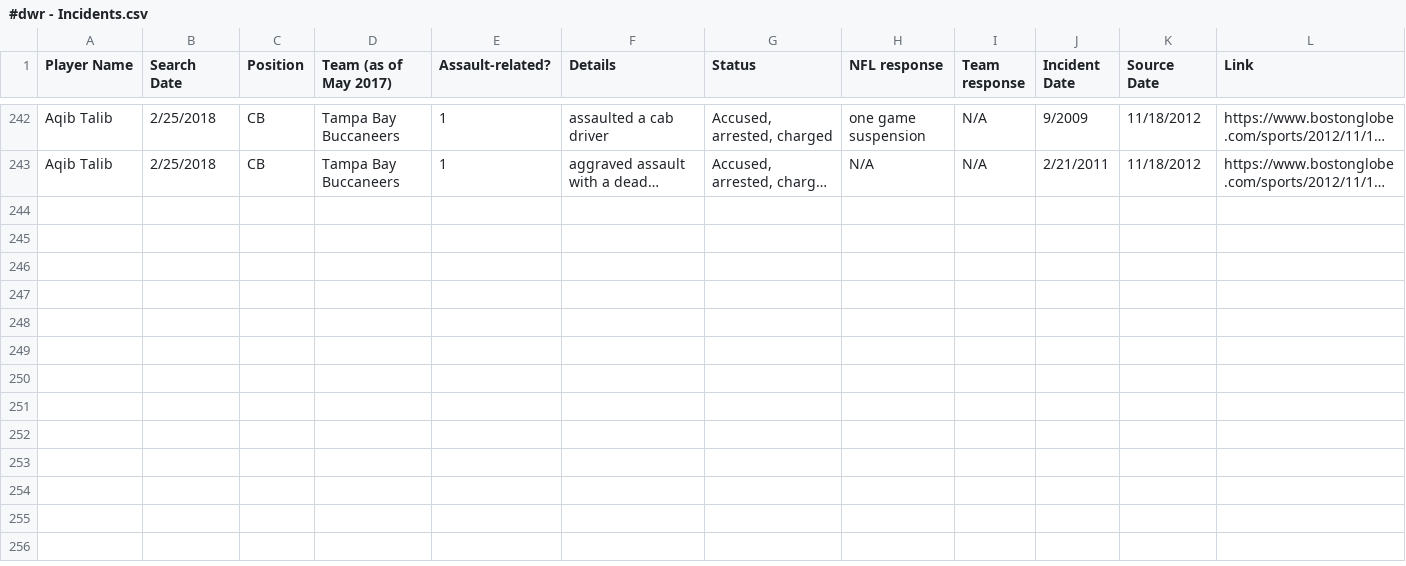
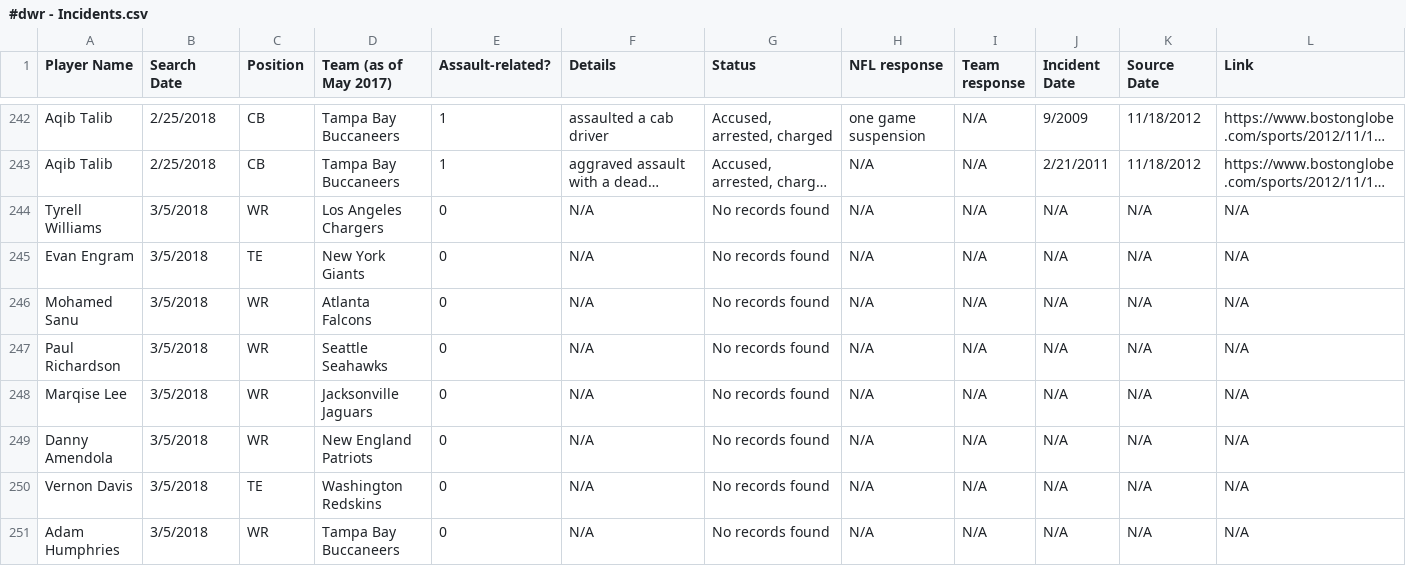
Before and after one commit to conservasian/draftwithrespectRepo, a CSV file: #dwr - Incidents.csv, drawn as a sheet; only a part is shown, gaps mark what is left out; long unchanged cells end in …; the diff names each change by its address in the sheet, - before the commit and + after, or states it on an @@ line.

```diff
--- a/#dwr - Incidents.csv
+++ b/#dwr - Incidents.csv
+row 244: Tyrell Williams | 3/5/2018 | WR | Los Angeles Chargers | 0 | N/A | No records found | N/A | N/A | N/A | N/A | N/A
+row 245: Evan Engram | 3/5/2018 | TE | New York Giants | 0 | N/A | No records found | N/A | N/A | N/A | N/A | N/A
+row 246: Mohamed Sanu | 3/5/2018 | WR | Atlanta Falcons | 0 | N/A | No records found | N/A | N/A | N/A | N/A | N/A
+row 247: Paul Richardson | 3/5/2018 | WR | Seattle Seahawks | 0 | N/A | No records found | N/A | N/A | N/A | N/A | N/A
+row 248: Marqise Lee | 3/5/2018 | WR | Jacksonville Jaguars | 0 | N/A | No records found | N/A | N/A | N/A | N/A | N/A
+row 249: Danny Amendola | 3/5/2018 | WR | New England Patriots | 0 | N/A | No records found | N/A | N/A | N/A | N/A | N/A
+row 250: Vernon Davis | 3/5/2018 | TE | Washington Redskins | 0 | N/A | No records found | N/A | N/A | N/A | N/A | N/A
+row 251: Adam Humphries | 3/5/2018 | WR | Tampa Bay Buccaneers | 0 | N/A | No records found | N/A | N/A | N/A | N/A | N/A
```
Also changed, not shown: 2 other files.
